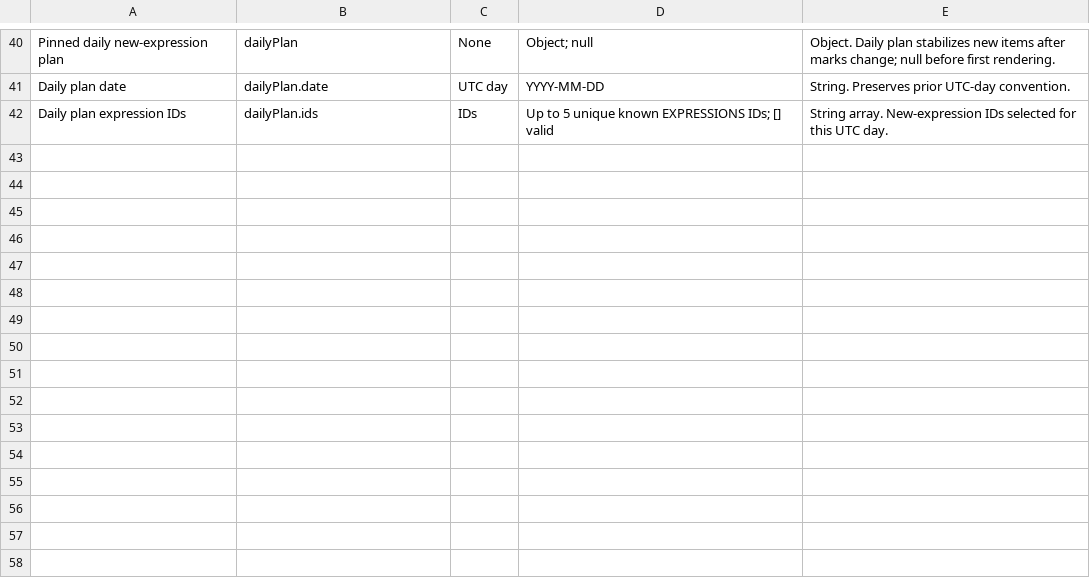
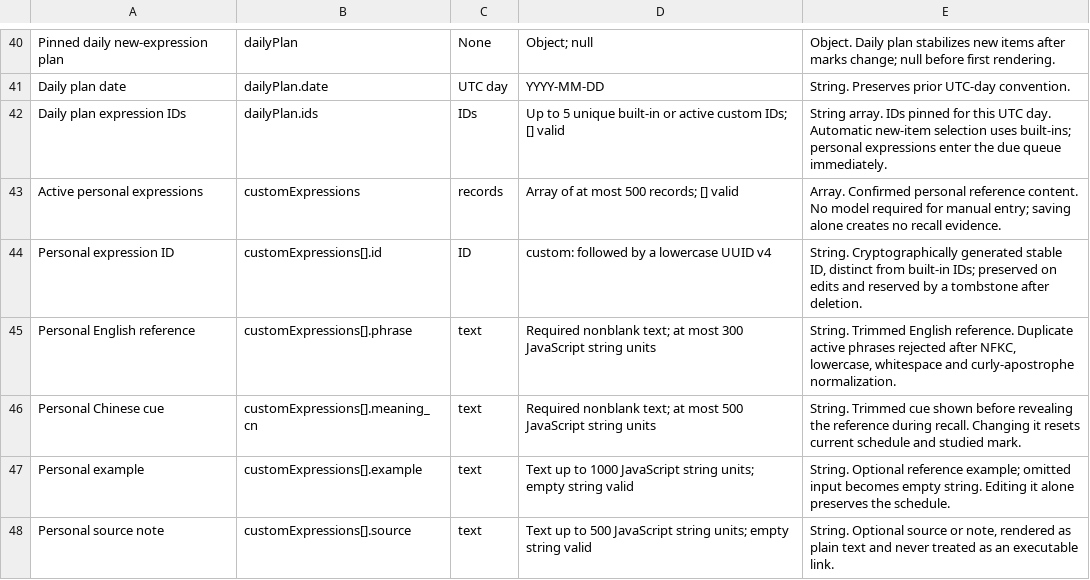
Before and after one commit to SKTT1Bert/us-life-english-simulator, a CSV file: metadata/data_dictionary.csv, drawn as a sheet; only a part is shown, gaps mark what is left out; the diff covers the shown part only.

```diff
--- a/metadata/data_dictionary.csv
+++ b/metadata/data_dictionary.csv
@@ -41,2 +41,8 @@
 "Daily plan date","dailyPlan.date","UTC day","YYYY-MM-DD","String. Preserves prior UTC-day convention."
-"Daily plan expression IDs","dailyPlan.ids","IDs","Up to 5 unique known EXPRESSIONS IDs; [] valid","String array. New-expression IDs selected for this UTC day."
+"Daily plan expression IDs","dailyPlan.ids","IDs","Up to 5 unique built-in or active custom IDs; [] valid","String array. IDs pinned for this UTC day. Automatic new-item selection uses built-ins; personal expressions enter the due queue immediately."
+"Active personal expressions","customExpressions","records","Array of at most 500 records; [] valid","Array. Confirmed personal reference content. No model required for manual entry; saving alone creates no recall evidence."
+"Personal expression ID","customExpressions[].id","ID","custom: followed by a lowercase UUID v4","String. Cryptographically generated stable ID, distinct from built-in IDs; preserved on edits and reserved by a tombstone after deletion."
+"Personal English reference","customExpressions[].phrase","text","Required nonblank text; at most 300 JavaScript string units","String. Trimmed English reference. Duplicate active phrases rejected after NFKC, lowercase, whitespace and curly-apostrophe normalization."
+"Personal Chinese cue","customExpressions[].meaning_cn","text","Required nonblank text; at most 500 JavaScript string units","String. Trimmed cue shown before revealing the reference during recall. Changing it resets current schedule and studied mark."
+"Personal example","customExpressions[].example","text","Text up to 1000 JavaScript string units; empty string valid","String. Optional reference example; omitted input becomes empty string. Editing it alone preserves the schedule."
+"Personal source note","customExpressions[].source","text","Text up to 500 JavaScript string units; empty string valid","String. Optional source or note, rendered as plain text and never treated as an executable link."
```
Also changed, not shown: 6 added rows and 16 edited cells elsewhere in this file, 23 other files.
